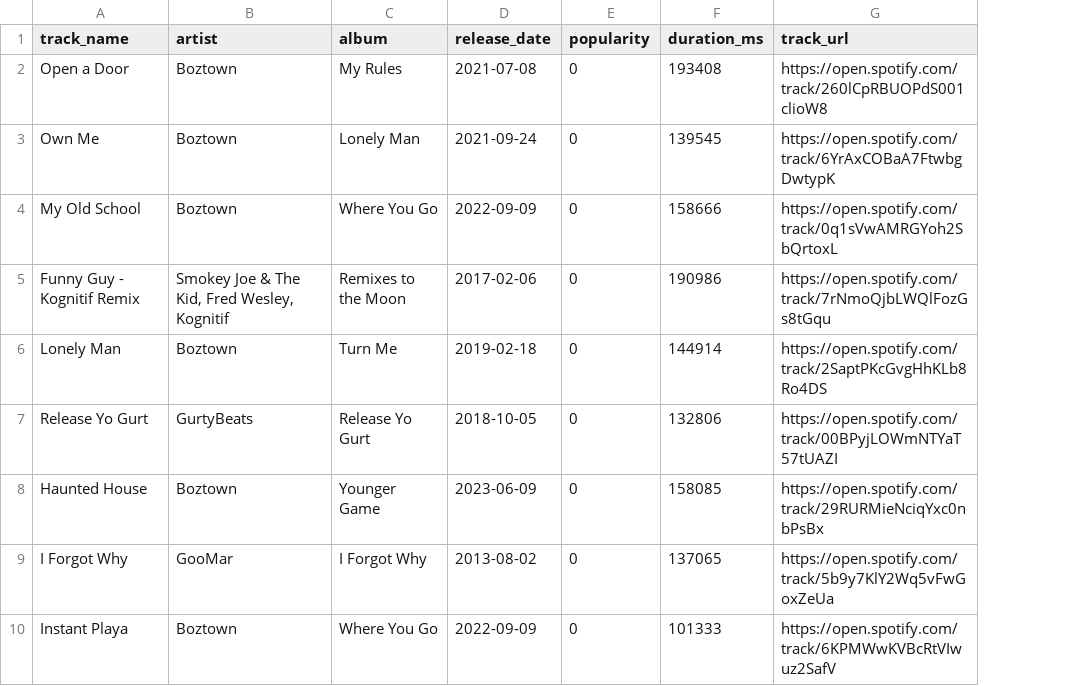
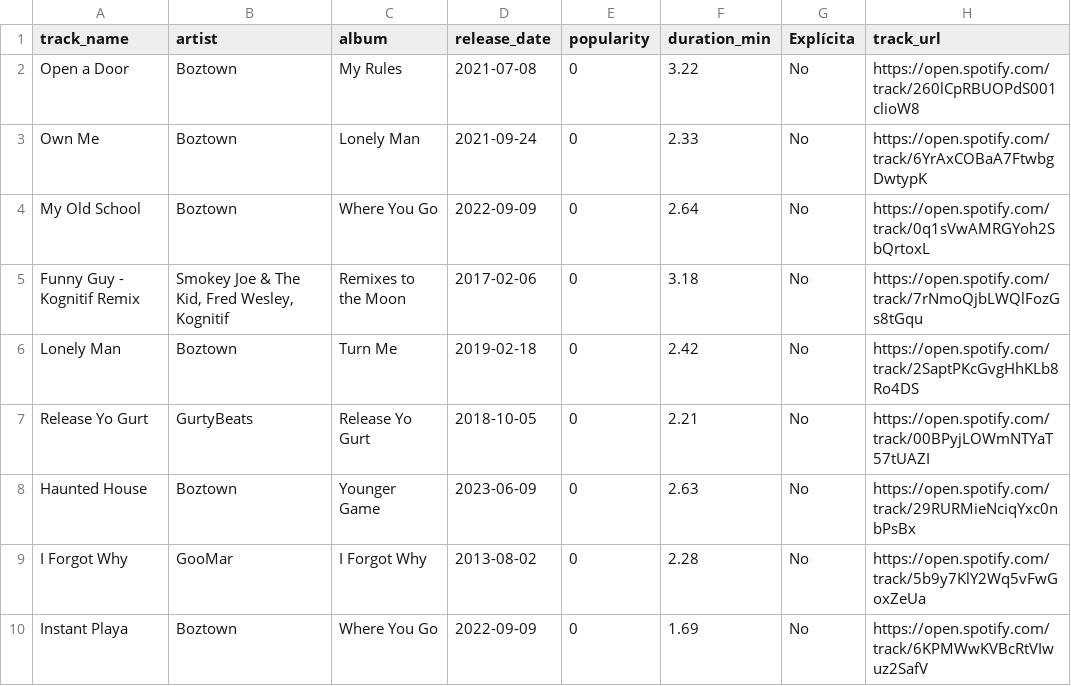
Before and after one commit to Lauryspv/Spotify_dashboard, a CSV file: playlist.csv, drawn as a sheet; only a part is shown; removed rows and columns are numbered as before the commit, all else as after; the diff names each change by its address in the sheet, - before the commit and + after, or states it on an @@ line.

Commit message:
playlist actualizada

```diff
--- a/playlist.csv
+++ b/playlist.csv
-column F (duration_ms), rows 2-10: 193408 | 139545 | 158666 | 190986 | 144914 | 132806 | 158085 | 137065 | 101333
+column F (duration_min), rows 2-10: 3.22 | 2.33 | 2.64 | 3.18 | 2.42 | 2.21 | 2.63 | 2.28 | 1.69
+column G (Explícita), rows 2-10: all No
```
